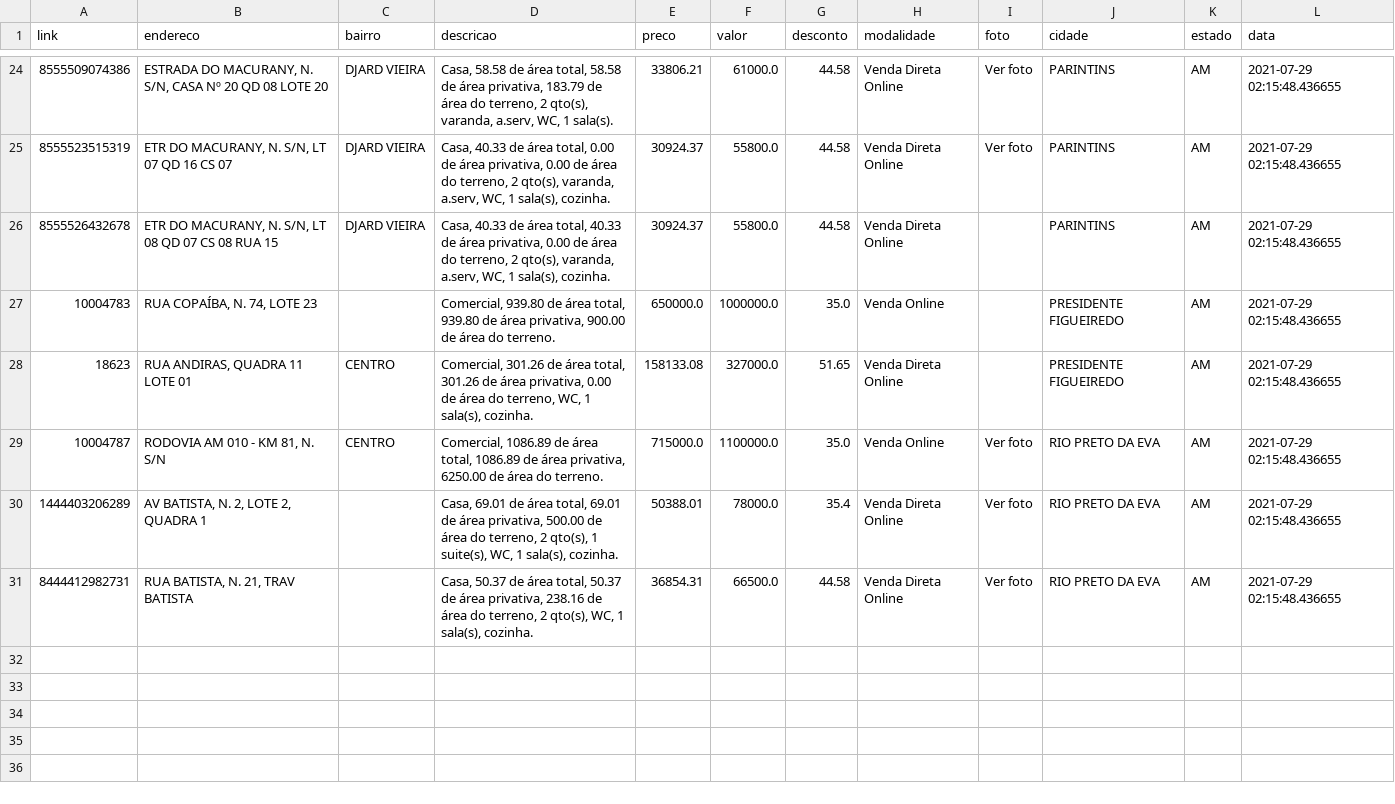
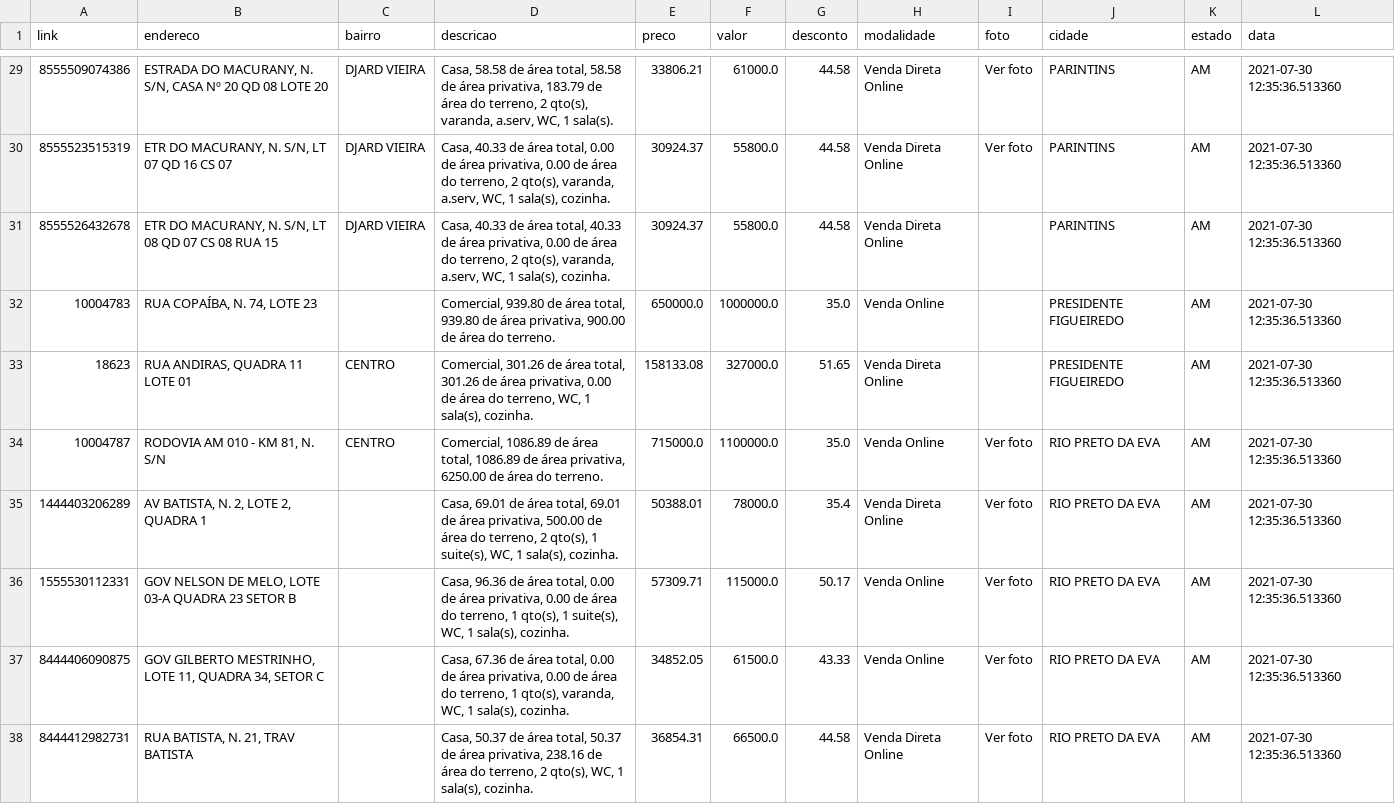
Before and after one commit to franklinbaldo/caixaaberta, a CSV file: data/imoveis_AM.csv, drawn as a sheet; only a part is shown, gaps mark what is left out; the diff covers the shown part only.

```diff
--- a/data/imoveis_AM.csv
+++ b/data/imoveis_AM.csv
@@ -24,8 +29,10 @@ link,endereco,bairro,descricao,preco,valor,desconto,modalidade,foto,cidade,estad
-8555509074386,"ESTRADA DO MACURANY, N. S/N, CASA Nº 20 QD 08 LOTE 20",DJARD VIEIRA,"Casa, 58.58 de área total, 58.58 de área privativa, 183.79 de área do terreno, 2 qto(s), varanda, a.serv, WC, 1 sala(s).",33806.21,61000.0,44.58,Venda Direta Online,Ver foto,PARINTINS,AM,2021-07-29 02:15:48.436655
-8555523515319,"ETR DO MACURANY, N. S/N, LT 07 QD 16 CS 07",DJARD VIEIRA,"Casa, 40.33 de área total, 0.00 de área privativa, 0.00 de área do terreno, 2 qto(s), varanda, a.serv, WC, 1 sala(s), cozinha.",30924.37,55800.0,44.58,Venda Direta Online,Ver foto,PARINTINS,AM,2021-07-29 02:15:48.436655
-8555526432678,"ETR DO MACURANY, N. S/N, LT 08 QD 07 CS 08 RUA 15",DJARD VIEIRA,"Casa, 40.33 de área total, 40.33 de área privativa, 0.00 de área do terreno, 2 qto(s), varanda, a.serv, WC, 1 sala(s), cozinha.",30924.37,55800.0,44.58,Venda Direta Online,,PARINTINS,AM,2021-07-29 02:15:48.436655
-10004783,"RUA COPAÍBA, N. 74, LOTE 23",,"Comercial, 939.80 de área total, 939.80 de área privativa, 900.00 de área do terreno.",650000.0,1000000.0,35.0,Venda Online,,PRESIDENTE FIGUEIREDO,AM,2021-07-29 02:15:48.436655
-18623,"RUA ANDIRAS, QUADRA 11 LOTE 01",CENTRO,"Comercial, 301.26 de área total, 301.26 de área privativa, 0.00 de área do terreno, WC, 1 sala(s), cozinha.",158133.08,327000.0,51.65,Venda Direta Online,,PRESIDENTE FIGUEIREDO,AM,2021-07-29 02:15:48.436655
-10004787,"RODOVIA AM 010 - KM 81, N. S/N",CENTRO,"Comercial, 1086.89 de área total, 1086.89 de área privativa, 6250.00 de área do terreno.",715000.0,1100000.0,35.0,Venda Online,Ver foto,RIO PRETO DA EVA,AM,2021-07-29 02:15:48.436655
-1444403206289,"AV BATISTA, N. 2, LOTE 2, QUADRA 1",,"Casa, 69.01 de área total, 69.01 de área privativa, 500.00 de área do terreno, 2 qto(s), 1 suite(s), WC, 1 sala(s), cozinha.",50388.01,78000.0,35.4,Venda Direta Online,Ver foto,RIO PRETO DA EVA,AM,2021-07-29 02:15:48.436655
-8444412982731,"RUA BATISTA, N. 21, TRAV BATISTA",,"Casa, 50.37 de área total, 50.37 de área privativa, 238.16 de área do terreno, 2 qto(s), WC, 1 sala(s), cozinha.",36854.31,66500.0,44.58,Venda Direta Online,Ver foto,RIO PRETO DA EVA,AM,2021-07-29 02:15:48.436655
+8555509074386,"ESTRADA DO MACURANY, N. S/N, CASA Nº 20 QD 08 LOTE 20",DJARD VIEIRA,"Casa, 58.58 de área total, 58.58 de área privativa, 183.79 de área do terreno, 2 qto(s), varanda, a.serv, WC, 1 sala(s).",33806.21,61000.0,44.58,Venda Direta Online,Ver foto,PARINTINS,AM,2021-07-30 12:35:36.513360
+8555523515319,"ETR DO MACURANY, N. S/N, LT 07 QD 16 CS 07",DJARD VIEIRA,"Casa, 40.33 de área total, 0.00 de área privativa, 0.00 de área do terreno, 2 qto(s), varanda, a.serv, WC, 1 sala(s), cozinha.",30924.37,55800.0,44.58,Venda Direta Online,Ver foto,PARINTINS,AM,2021-07-30 12:35:36.513360
+8555526432678,"ETR DO MACURANY, N. S/N, LT 08 QD 07 CS 08 RUA 15",DJARD VIEIRA,"Casa, 40.33 de área total, 40.33 de área privativa, 0.00 de área do terreno, 2 qto(s), varanda, a.serv, WC, 1 sala(s), cozinha.",30924.37,55800.0,44.58,Venda Direta Online,,PARINTINS,AM,2021-07-30 12:35:36.513360
+10004783,"RUA COPAÍBA, N. 74, LOTE 23",,"Comercial, 939.80 de área total, 939.80 de área privativa, 900.00 de área do terreno.",650000.0,1000000.0,35.0,Venda Online,,PRESIDENTE FIGUEIREDO,AM,2021-07-30 12:35:36.513360
+18623,"RUA ANDIRAS, QUADRA 11 LOTE 01",CENTRO,"Comercial, 301.26 de área total, 301.26 de área privativa, 0.00 de área do terreno, WC, 1 sala(s), cozinha.",158133.08,327000.0,51.65,Venda Direta Online,,PRESIDENTE FIGUEIREDO,AM,2021-07-30 12:35:36.513360
+10004787,"RODOVIA AM 010 - KM 81, N. S/N",CENTRO,"Comercial, 1086.89 de área total, 1086.89 de área privativa, 6250.00 de área do terreno.",715000.0,1100000.0,35.0,Venda Online,Ver foto,RIO PRETO DA EVA,AM,2021-07-30 12:35:36.513360
+1444403206289,"AV BATISTA, N. 2, LOTE 2, QUADRA 1",,"Casa, 69.01 de área total, 69.01 de área privativa, 500.00 de área do terreno, 2 qto(s), 1 suite(s), WC, 1 sala(s), cozinha.",50388.01,78000.0,35.4,Venda Direta Online,Ver foto,RIO PRETO DA EVA,AM,2021-07-30 12:35:36.513360
+1555530112331,"GOV NELSON DE MELO, LOTE 03-A QUADRA 23 SETOR B",,"Casa, 96.36 de área total, 0.00 de área privativa, 0.00 de área do terreno, 1 qto(s), 1 suite(s), WC, 1 sala(s), cozinha.",57309.71,115000.0,50.17,Venda Online,Ver foto,RIO PRETO DA EVA,AM,2021-07-30 12:35:36.513360
+8444406090875,"GOV GILBERTO MESTRINHO, LOTE 11, QUADRA 34, SETOR C",,"Casa, 67.36 de área total, 0.00 de área privativa, 0.00 de área do terreno, 1 qto(s), varanda, WC, 1 sala(s), cozinha.",34852.05,61500.0,43.33,Venda Online,Ver foto,RIO PRETO DA EVA,AM,2021-07-30 12:35:36.513360
+8444412982731,"RUA BATISTA, N. 21, TRAV BATISTA",,"Casa, 50.37 de área total, 50.37 de área privativa, 238.16 de área do terreno, 2 qto(s), WC, 1 sala(s), cozinha.",36854.31,66500.0,44.58,Venda Direta Online,Ver foto,RIO PRETO DA EVA,AM,2021-07-30 12:35:36.513360
```
Also changed, not shown: 5 added rows and 22 edited cells elsewhere in this file, data/imoveis_BA.csv, data/imoveis_PE.csv, 25 other files.
